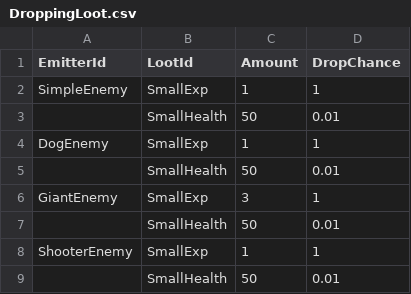
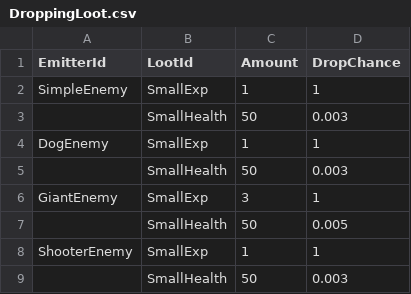
Before and after one commit to KonstantKuz/SuperpowerSquad, a CSV file: Assets/Resources/Configs/DroppingLoot.csv, drawn as a sheet.

```diff
--- a/Assets/Resources/Configs/DroppingLoot.csv
+++ b/Assets/Resources/Configs/DroppingLoot.csv
@@ -2,8 +2,8 @@ EmitterId,LootId,Amount,DropChance
 SimpleEnemy,SmallExp,1,1
-,SmallHealth,50,0.01
+,SmallHealth,50,0.003
 DogEnemy,SmallExp,1,1
-,SmallHealth,50,0.01
+,SmallHealth,50,0.003
 GiantEnemy,SmallExp,3,1
-,SmallHealth,50,0.01
+,SmallHealth,50,0.005
 ShooterEnemy,SmallExp,1,1
-,SmallHealth,50,0.01
+,SmallHealth,50,0.003
```
Also changed, not shown: Assets/Resources/Configs/EnemyUnit.csv, Assets/Resources/Configs/EnemyWaves.csv, 8 other files.
